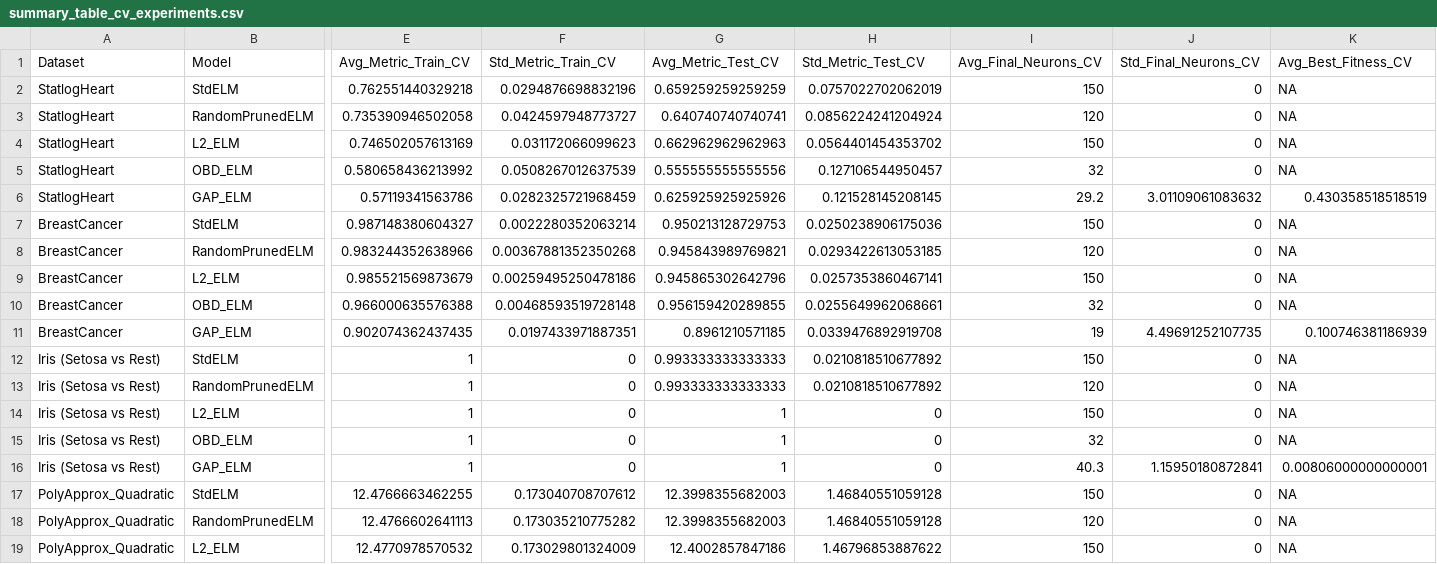
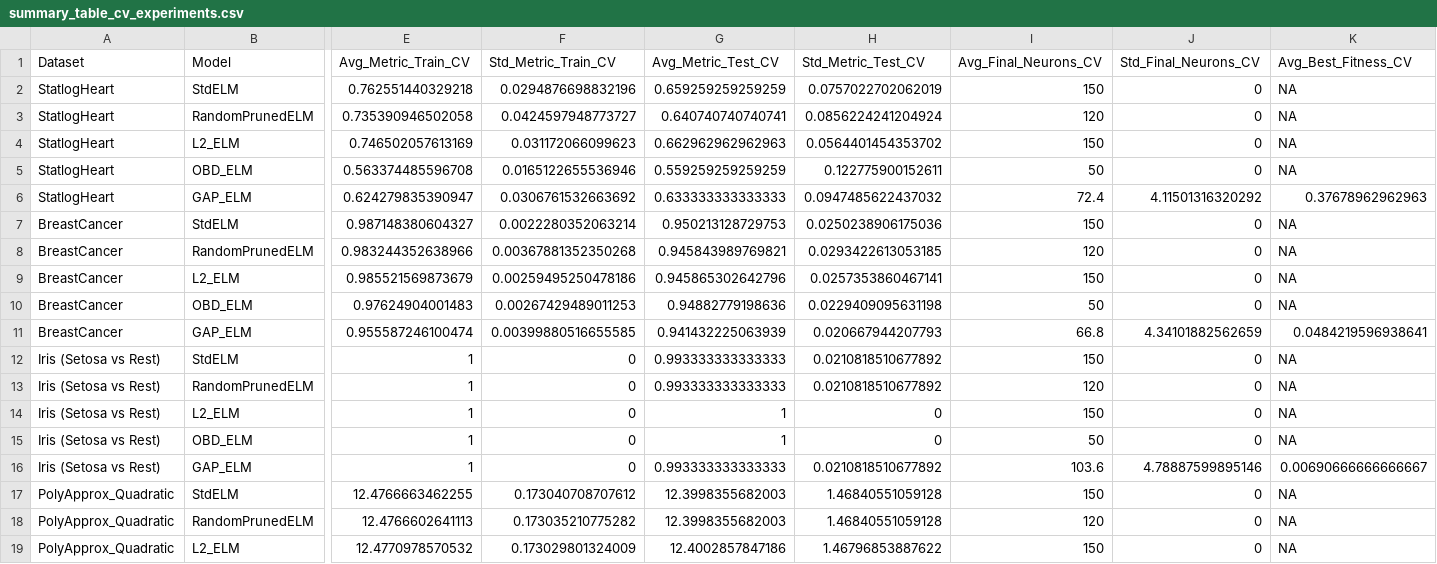
Before and after one commit to LucasKouKinoshita/TP_intermerdi-rio_RNA, a CSV file: R/results_cv/summary_table_cv_experiments.csv, drawn as a sheet; only a part is shown, gaps mark what is left out; the diff covers the shown part only; the diff names each change by its address in the sheet, - before the commit and + after, or states it on an @@ line.

```diff
--- a/R/results_cv/summary_table_cv_experiments.csv
+++ b/R/results_cv/summary_table_cv_experiments.csv
-E5 (Avg_Metric_Train_CV): 0.580658436213992
+E5 (Avg_Metric_Train_CV): 0.563374485596708
-F5 (Std_Metric_Train_CV): 0.0508267012637539
+F5 (Std_Metric_Train_CV): 0.0165122655536946
-G5 (Avg_Metric_Test_CV): 0.555555555555556
+G5 (Avg_Metric_Test_CV): 0.559259259259259
-H5 (Std_Metric_Test_CV): 0.127106544950457
+H5 (Std_Metric_Test_CV): 0.122775900152611
-I5 (Avg_Final_Neurons_CV): 32
+I5 (Avg_Final_Neurons_CV): 50
-E6 (Avg_Metric_Train_CV): 0.57119341563786
+E6 (Avg_Metric_Train_CV): 0.624279835390947
-F6 (Std_Metric_Train_CV): 0.0282325721968459
+F6 (Std_Metric_Train_CV): 0.0306761532663692
-G6 (Avg_Metric_Test_CV): 0.625925925925926
+G6 (Avg_Metric_Test_CV): 0.633333333333333
-H6 (Std_Metric_Test_CV): 0.121528145208145
+H6 (Std_Metric_Test_CV): 0.0947485622437032
-I6 (Avg_Final_Neurons_CV): 29.2
+I6 (Avg_Final_Neurons_CV): 72.4
-J6 (Std_Final_Neurons_CV): 3.01109061083632
+J6 (Std_Final_Neurons_CV): 4.11501316320292
-K6 (Avg_Best_Fitness_CV): 0.430358518518519
+K6 (Avg_Best_Fitness_CV): 0.37678962962963
-E10 (Avg_Metric_Train_CV): 0.966000635576388
+E10 (Avg_Metric_Train_CV): 0.97624904001483
-F10 (Std_Metric_Train_CV): 0.00468593519728148
+F10 (Std_Metric_Train_CV): 0.00267429489011253
-G10 (Avg_Metric_Test_CV): 0.956159420289855
+G10 (Avg_Metric_Test_CV): 0.94882779198636
-H10 (Std_Metric_Test_CV): 0.0255649962068661
+H10 (Std_Metric_Test_CV): 0.0229409095631198
-I10 (Avg_Final_Neurons_CV): 32
+I10 (Avg_Final_Neurons_CV): 50
-E11 (Avg_Metric_Train_CV): 0.902074362437435
+E11 (Avg_Metric_Train_CV): 0.955587246100474
-F11 (Std_Metric_Train_CV): 0.0197433971887351
+F11 (Std_Metric_Train_CV): 0.00399880516655585
-G11 (Avg_Metric_Test_CV): 0.8961210571185
+G11 (Avg_Metric_Test_CV): 0.941432225063939
-H11 (Std_Metric_Test_CV): 0.0339476892919708
+H11 (Std_Metric_Test_CV): 0.020667944207793
-I11 (Avg_Final_Neurons_CV): 19
+I11 (Avg_Final_Neurons_CV): 66.8
-J11 (Std_Final_Neurons_CV): 4.49691252107735
+J11 (Std_Final_Neurons_CV): 4.34101882562659
-K11 (Avg_Best_Fitness_CV): 0.100746381186939
+K11 (Avg_Best_Fitness_CV): 0.0484219596938641
-I15 (Avg_Final_Neurons_CV): 32
+I15 (Avg_Final_Neurons_CV): 50
-G16 (Avg_Metric_Test_CV): 1
+G16 (Avg_Metric_Test_CV): 0.993333333333333
-H16 (Std_Metric_Test_CV): 0
+H16 (Std_Metric_Test_CV): 0.0210818510677892
-I16 (Avg_Final_Neurons_CV): 40.3
+I16 (Avg_Final_Neurons_CV): 103.6
-J16 (Std_Final_Neurons_CV): 1.15950180872841
+J16 (Std_Final_Neurons_CV): 4.78887599895146
-K16 (Avg_Best_Fitness_CV): 0.00806000000000001
+K16 (Avg_Best_Fitness_CV): 0.00690666666666667
```
Also changed, not shown: 24 edited cells elsewhere in this file, 4 other files.
